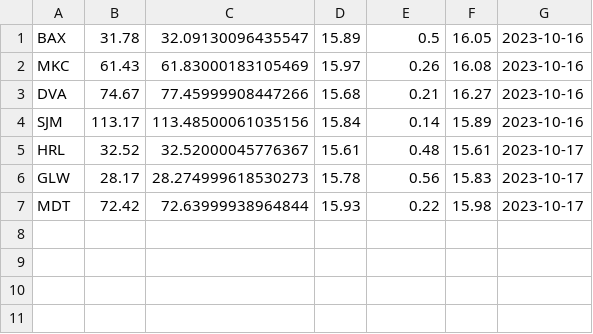
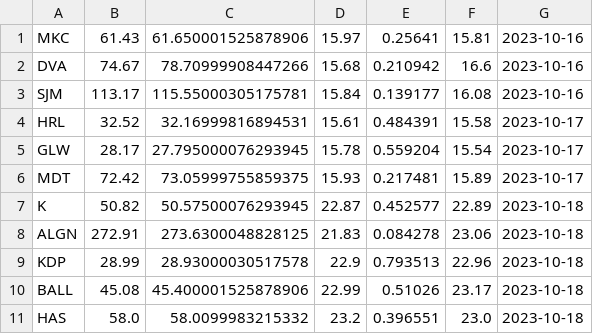
Before and after one commit to banzlovar1/StockHunter, a CSV file: brettanzlovar_account_position.csv, drawn as a sheet.

```diff
--- a/brettanzlovar_account_position.csv
+++ b/brettanzlovar_account_position.csv
@@ -1,7 +1,11 @@
-BAX,31.78,32.09130096435547,15.89,0.5,16.05,2023-10-16
-MKC,61.43,61.83000183105469,15.97,0.26,16.08,2023-10-16
-DVA,74.67,77.45999908447266,15.68,0.21,16.27,2023-10-16
-SJM,113.17,113.48500061035156,15.84,0.14,15.89,2023-10-16
-HRL,32.52,32.52000045776367,15.61,0.48,15.61,2023-10-17
-GLW,28.17,28.274999618530273,15.78,0.56,15.83,2023-10-17
-MDT,72.42,72.63999938964844,15.93,0.22,15.98,2023-10-17
+MKC,61.43,61.650001525878906,15.97,0.25641,15.81,2023-10-16
+DVA,74.67,78.70999908447266,15.68,0.210942,16.6,2023-10-16
+SJM,113.17,115.55000305175781,15.84,0.139177,16.08,2023-10-16
+HRL,32.52,32.16999816894531,15.61,0.484391,15.58,2023-10-17
+GLW,28.17,27.795000076293945,15.78,0.559204,15.54,2023-10-17
+MDT,72.42,73.05999755859375,15.93,0.217481,15.89,2023-10-17
+K,50.82,50.57500076293945,22.87,0.452577,22.89,2023-10-18
+ALGN,272.91,273.6300048828125,21.83,0.084278,23.06,2023-10-18
+KDP,28.99,28.93000030517578,22.9,0.793513,22.96,2023-10-18
+BALL,45.08,45.400001525878906,22.99,0.51026,23.17,2023-10-18
+HAS,58.0,58.0099983215332,23.2,0.396551,23.0,2023-10-18
```
Also changed, not shown: 5 other files.
